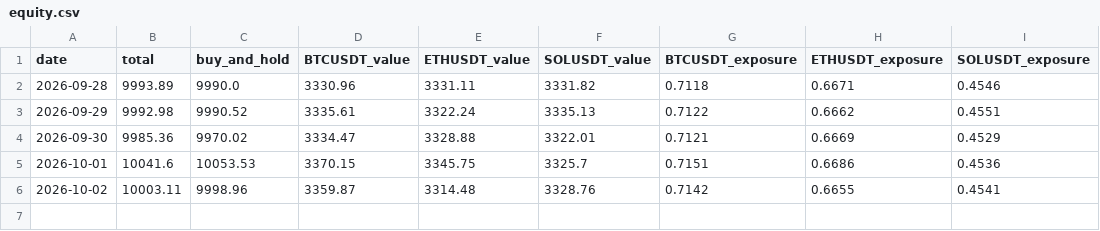
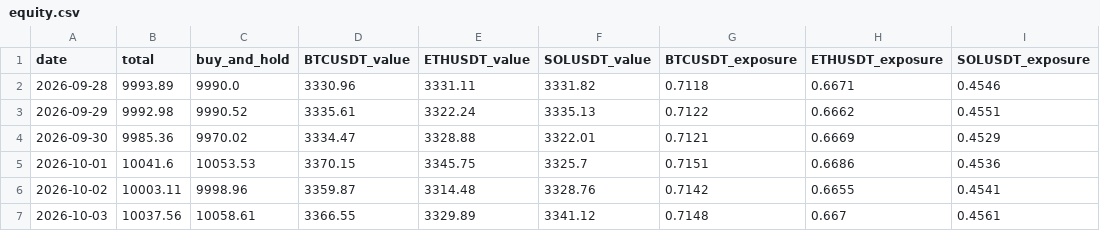
Before and after one commit to davidbucciero-cmyk/screener-breakout, a CSV file: paper_trading/equity.csv, drawn as a sheet.

```diff
--- a/paper_trading/equity.csv
+++ b/paper_trading/equity.csv
@@ -6 +6,2 @@ date,total,buy_and_hold,BTCUSDT_value,ETHUSDT_value,SOLUSDT_value,BTCUSDT_exposu
 2026-10-02,10003.11,9998.96,3359.87,3314.48,3328.76,0.7142,0.6655,0.4541
+2026-10-03,10037.56,10058.61,3366.55,3329.89,3341.12,0.7148,0.667,0.4561
```
Also changed, not shown: 1 other file.
